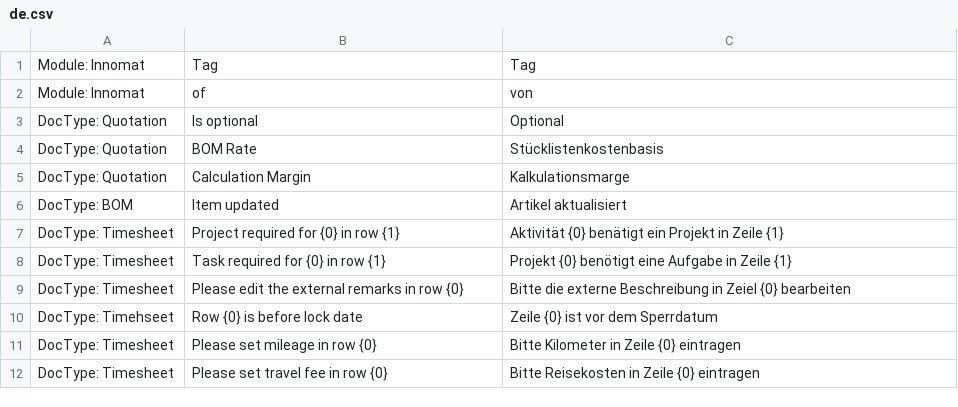
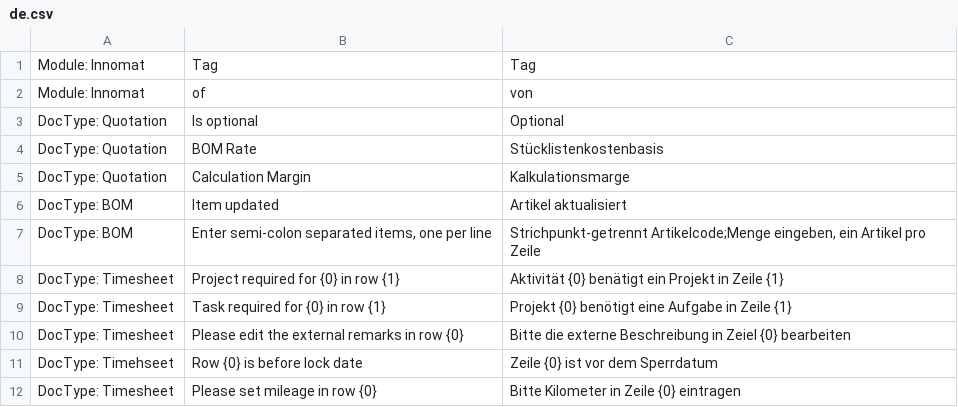
Before and after one commit to Innomat-Automation/erpnext-app, a CSV file: innomat/translations/de.csv, drawn as a sheet; only a part is shown; the shorter side is filled out with more unchanged rows; the diff names each change by its address in the sheet, - before the commit and + after, or states it on an @@ line.

```diff
--- a/innomat/translations/de.csv
+++ b/innomat/translations/de.csv
+row 7: DocType: BOM | Enter semi-colon separated items, one per line | Strichpunkt-getrennt Artikelcode;Menge eingeben, ein Artikel pro Zeile
```
Also changed, not shown: 1 other file.
